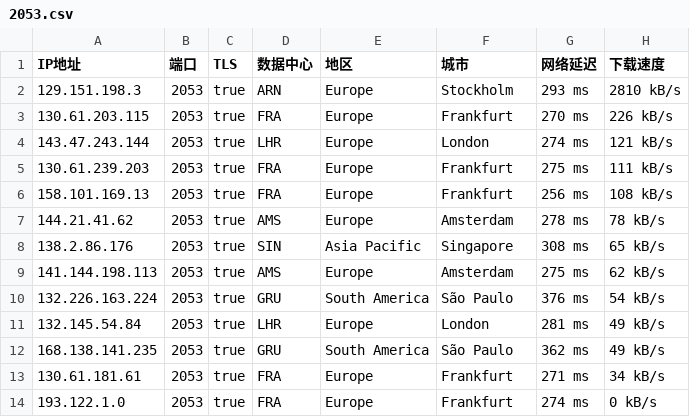
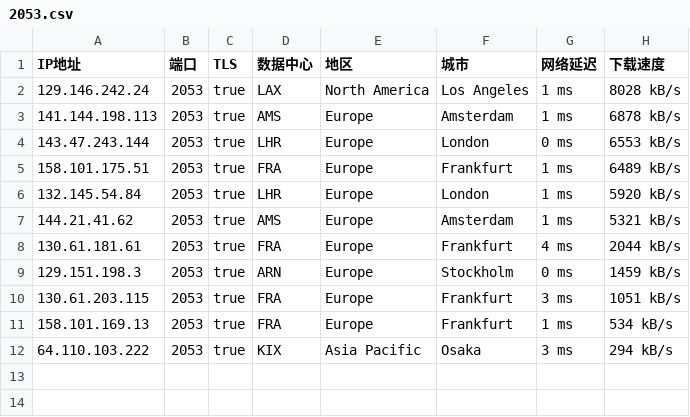
Before and after one commit to o2sky/yxip, a CSV file: fd/2053.csv, drawn as a sheet.

```diff
--- a/fd/2053.csv
+++ b/fd/2053.csv
@@ -1,14 +1,12 @@
 IP地址,端口,TLS,数据中心,地区,城市,网络延迟,下载速度
-129.151.198.3,2053,true,ARN,Europe,Stockholm,293 ms,2810 kB/s
-130.61.203.115,2053,true,FRA,Europe,Frankfurt,270 ms,226 kB/s
-143.47.243.144,2053,true,LHR,Europe,London,274 ms,121 kB/s
-130.61.239.203,2053,true,FRA,Europe,Frankfurt,275 ms,111 kB/s
-158.101.169.13,2053,true,FRA,Europe,Frankfurt,256 ms,108 kB/s
-144.21.41.62,2053,true,AMS,Europe,Amsterdam,278 ms,78 kB/s
-138.2.86.176,2053,true,SIN,Asia Pacific,Singapore,308 ms,65 kB/s
-141.144.198.113,2053,true,AMS,Europe,Amsterdam,275 ms,62 kB/s
-132.226.163.224,2053,true,GRU,South America,São Paulo,376 ms,54 kB/s
-132.145.54.84,2053,true,LHR,Europe,London,281 ms,49 kB/s
-168.138.141.235,2053,true,GRU,South America,São Paulo,362 ms,49 kB/s
-130.61.181.61,2053,true,FRA,Europe,Frankfurt,271 ms,34 kB/s
-193.122.1.0,2053,true,FRA,Europe,Frankfurt,274 ms,0 kB/s
+129.146.242.24,2053,true,LAX,North America,Los Angeles,1 ms,8028 kB/s
+141.144.198.113,2053,true,AMS,Europe,Amsterdam,1 ms,6878 kB/s
+143.47.243.144,2053,true,LHR,Europe,London,0 ms,6553 kB/s
+158.101.175.51,2053,true,FRA,Europe,Frankfurt,1 ms,6489 kB/s
+132.145.54.84,2053,true,LHR,Europe,London,1 ms,5920 kB/s
+144.21.41.62,2053,true,AMS,Europe,Amsterdam,1 ms,5321 kB/s
+130.61.181.61,2053,true,FRA,Europe,Frankfurt,4 ms,2044 kB/s
+129.151.198.3,2053,true,ARN,Europe,Stockholm,0 ms,1459 kB/s
+130.61.203.115,2053,true,FRA,Europe,Frankfurt,3 ms,1051 kB/s
+158.101.169.13,2053,true,FRA,Europe,Frankfurt,1 ms,534 kB/s
+64.110.103.222,2053,true,KIX,Asia Pacific,Osaka,3 ms,294 kB/s
```
Also changed, not shown: fd/2096.csv, fd/443.csv, 2 other files.
